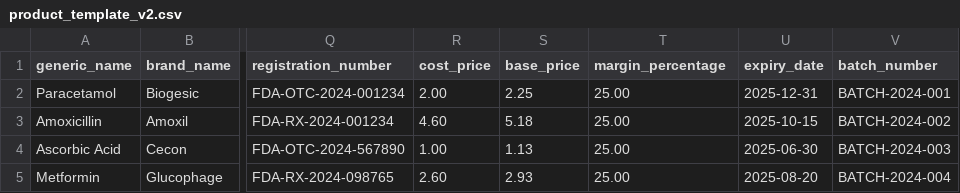
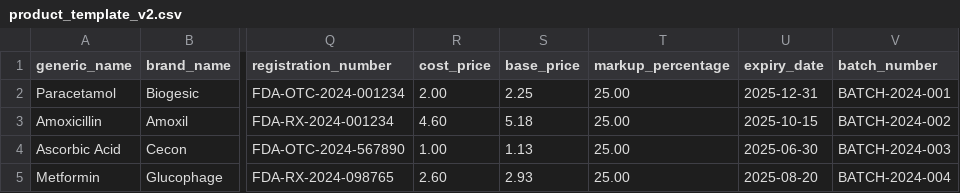
Before and after one commit to KurisuuChan/MedCure_Official, a CSV file: public/product_template_v2.csv, drawn as a sheet; only a part is shown, gaps mark what is left out; the diff names each change by its address in the sheet, - before the commit and + after, or states it on an @@ line.

Commit message:
Add product statistics and price history features
Introduces a comprehensive Product Statistics modal for per-product analytics, accessible from the inventory page, and a Price History modal to track price changes. Standardizes 'markup' terminology across the UI, updates export/import templates and labels, and includes a database migration to rename 'margin_percentage' to 'markup_percentage'. Updates multiple components for new analytics features, label clarity, and improved export column organization.

```diff
--- a/public/product_template_v2.csv
+++ b/public/product_template_v2.csv
-T1: margin_percentage
+T1: markup_percentage
```
Also changed, not shown: 23 other files.
